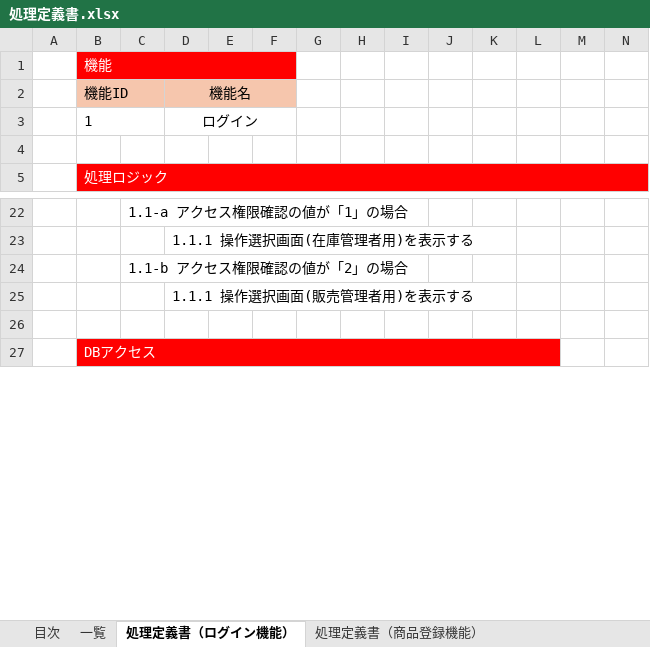
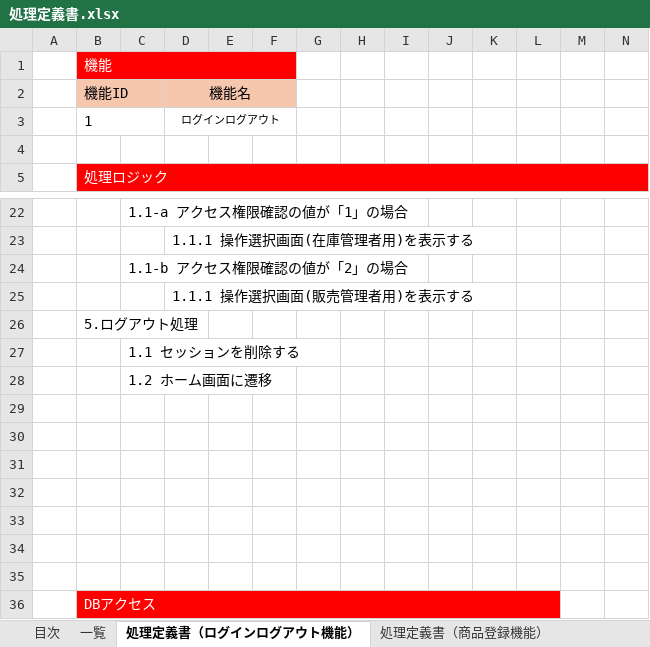
Before and after one commit to Yossy4131/Team-Development, an Excel workbook: texts/処理定義書.xlsx, sheet 処理定義書（ログインログアウト機能）, drawn as a sheet; only a part is shown, gaps mark what is left out; values as stored, in another font and other column widths than the file's, no borders; rows hold the shown columns only; the diff names each change by its address in the sheet, - before the commit and + after, or states it on an @@ line.

Commit message:
処理定義書ver0.2

```diff
--- a/texts/処理定義書.xlsx (sheet 処理定義書（ログインログアウト機能）)
+++ b/texts/処理定義書.xlsx (sheet 処理定義書（ログインログアウト機能）)
-sheet tab: 処理定義書（ログイン機能）
+sheet tab: 処理定義書（ログインログアウト機能）
-D3: ログイン
+D3: ログインログアウト
@@ D3 text size: smaller @@
+row 26:  | 5.ログアウト処理
+row 27:  |  | 1.1 セッションを削除する
+row 28:  |  | 1.2 ホーム画面に遷移
+row 29: (empty)
+row 30: (empty)
+row 31: (empty)
+row 32: (empty)
+row 33: (empty)
+row 34: (empty)
```
Also changed, not shown: sheet 処理定義書（商品登録機能）, sheet 一覧, sheet 処理定義書（商品編集削除機能）, sheet 処理定義書（商品閲覧機能）, sheet 処理定義書（注文編集削除機能）, other sheet tabs, texts/画面設計書.xlsx.
